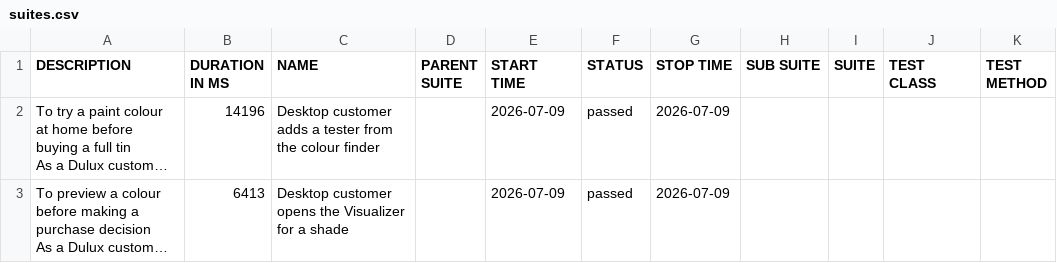
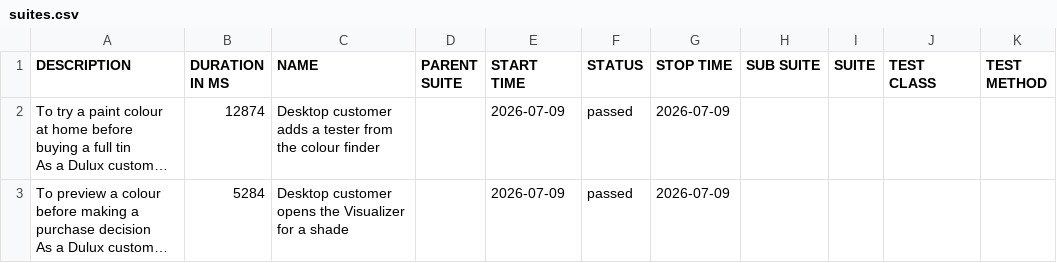
Before and after one commit to magdaU/playwright-python-dulux-uk, a CSV file: data/suites.csv, drawn as a sheet; long unchanged cells end in …; the diff names each change by its address in the sheet, - before the commit and + after, or states it on an @@ line.

```diff
--- a/data/suites.csv
+++ b/data/suites.csv
-B2 (DURATION IN MS): 14196
+B2 (DURATION IN MS): 12874
-B3 (DURATION IN MS): 6413
+B3 (DURATION IN MS): 5284
```
Also changed, not shown: 24 other files.
